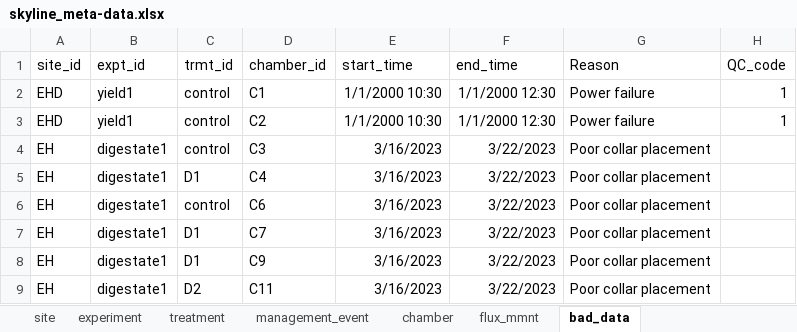
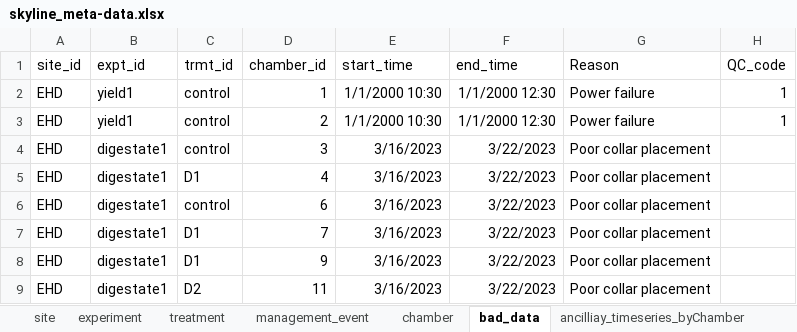
Before and after one commit to NERC-CEH/skyline, an Excel workbook: data-raw/skyline_meta-data.xlsx, sheet bad_data, drawn as a sheet; values as stored, in another font and other column widths than the file's, no borders; the diff names each change by its address in the sheet, - before the commit and + after, or states it on an @@ line.

Commit message:
Corrected joining fluxes after calc_flux; Meta-data edits; Ignoring _targets/; Corrected site_id EH to EHD

```diff
--- a/data-raw/skyline_meta-data.xlsx (sheet bad_data)
+++ b/data-raw/skyline_meta-data.xlsx (sheet bad_data)
-sheet tab: flux_mmnt
-D2 (chamber_id): C1
+D2 (chamber_id): 1
-D3 (chamber_id): C2
+D3 (chamber_id): 2
-A4:A9 (site_id): EH
+A4:A9 (site_id): EHD
-D4 (chamber_id): C3
+D4 (chamber_id): 3
-D5 (chamber_id): C4
+D5 (chamber_id): 4
-D6 (chamber_id): C6
+D6 (chamber_id): 6
-D7 (chamber_id): C7
+D7 (chamber_id): 7
-D8 (chamber_id): C9
+D8 (chamber_id): 9
-D9 (chamber_id): C11
+D9 (chamber_id): 11
```
Also changed, not shown: sheet ancilliay_timeseries_byChamber, sheet chamber, sheet site, sheet management_event, sheet experiment, sheet treatment, 6 other files.
